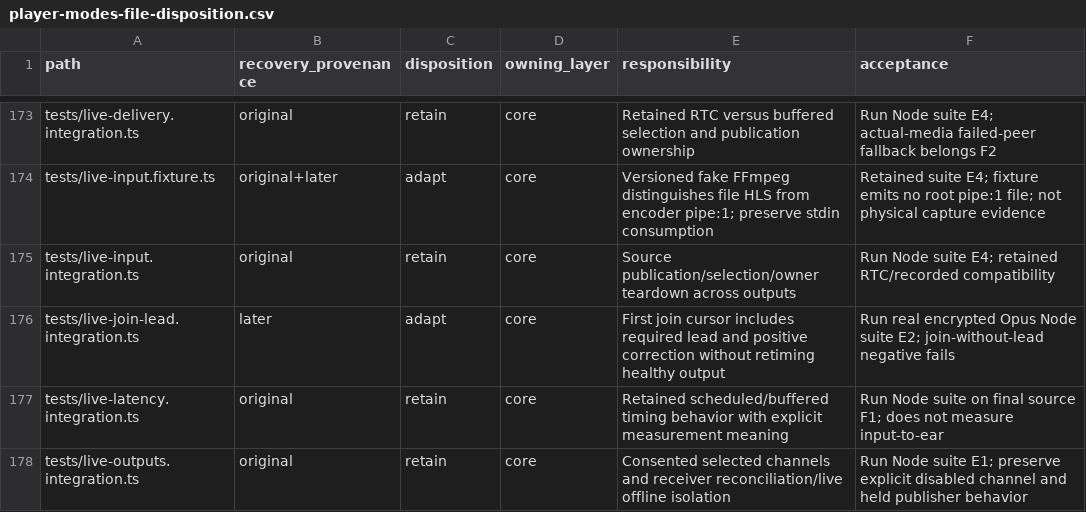
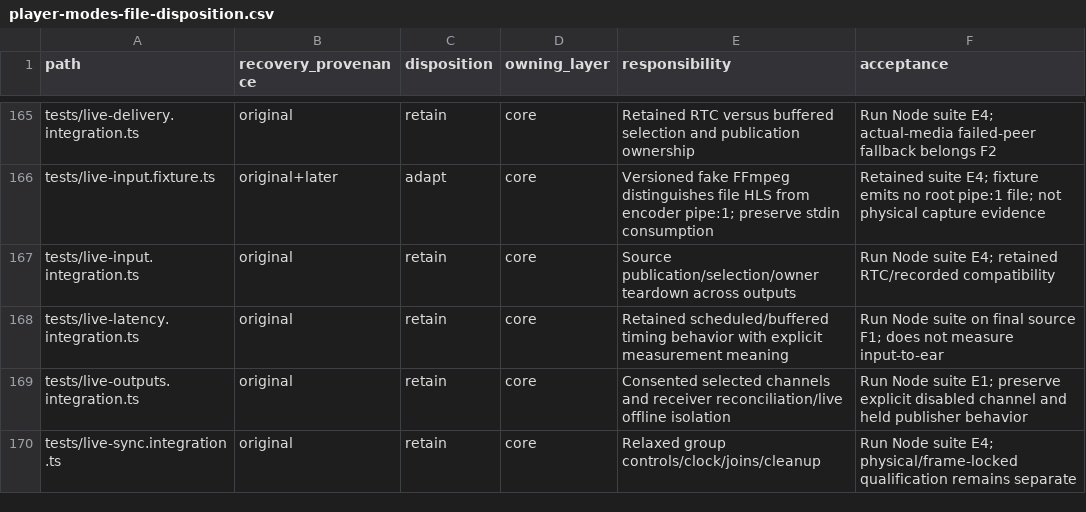
Before and after one commit to avoid-quest/couch, a CSV file: docs/player-modes-file-disposition.csv, drawn as a sheet; only a part is shown, gaps mark what is left out; the shorter side is filled out with more unchanged rows; the diff covers the shown part only.

Commit message:
Retire Live audio's Sendspin admission and playback patches

```diff
--- a/docs/player-modes-file-disposition.csv
+++ b/docs/player-modes-file-disposition.csv
@@ -175,3 +167,2 @@ tests/live-input.fixture.ts,original+later,adapt,core,Versioned fake FFmpeg dist
 tests/live-input.integration.ts,original,retain,core,Source publication/selection/owner teardown across outputs,Run Node suite E4; retained RTC/recorded compatibility
-tests/live-join-lead.integration.ts,later,adapt,core,First join cursor includes required lead and positive correction without retiming healthy output,Run real encrypted Opus Node suite E2; join-without-lead negative fails
 tests/live-latency.integration.ts,original,retain,core,Retained scheduled/buffered timing behavior with explicit measurement meaning,Run Node suite on final source F1; does not measure input-to-ear
```
Also changed, not shown: 15 removed rows and 4 edited cells elsewhere in this file, 59 other files.
